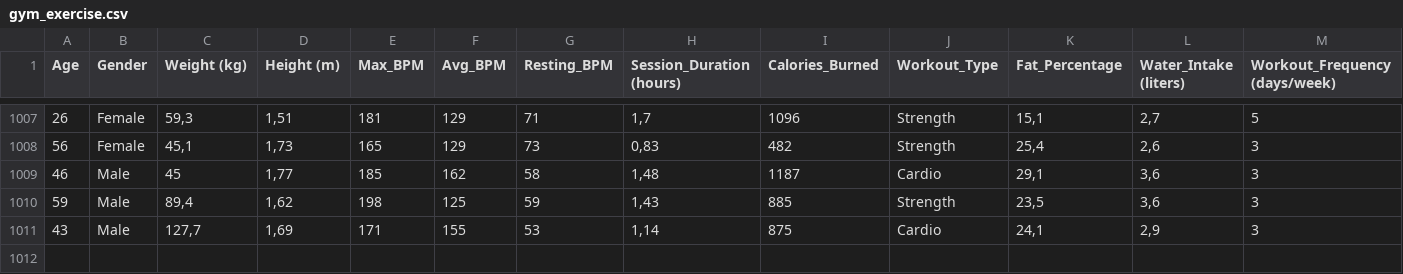
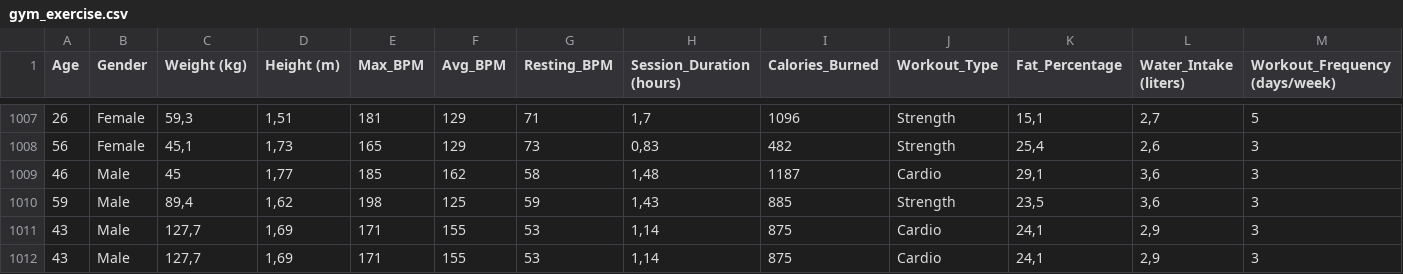
Before and after one commit to HaroldEsquivel/lab_unir_tia, a CSV file: gym_exercise.csv, drawn as a sheet; only a part is shown, gaps mark what is left out; rows hold the shown columns only; the diff names each change by its address in the sheet, - before the commit and + after, or states it on an @@ line.

Commit message:
Update gym_exercise.csv

```diff
--- a/gym_exercise.csv
+++ b/gym_exercise.csv
+row 1012: 43 | Male | 127,7 | 1,69 | 171 | 155 | 53 | 1,14 | 875 | Cardio | 24,1 | 2,9 | 3
```
